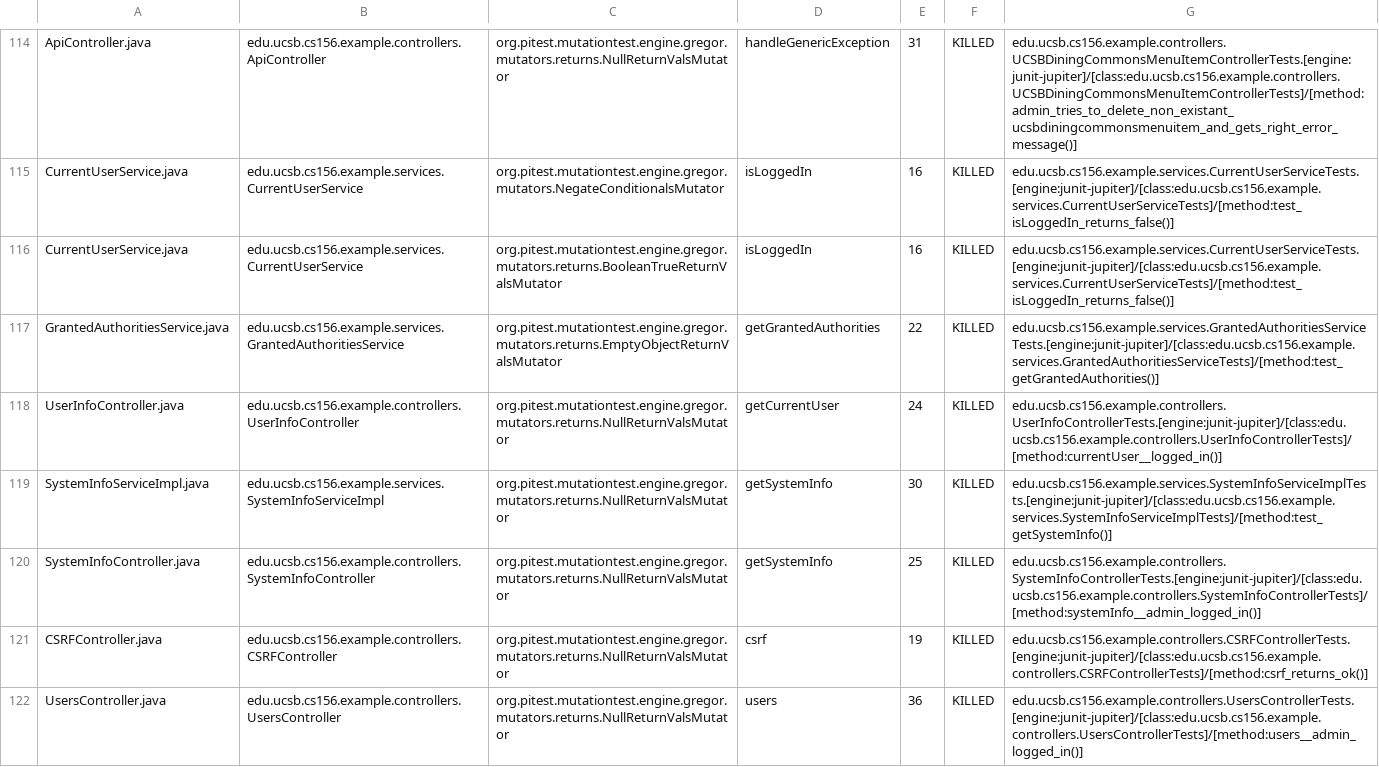
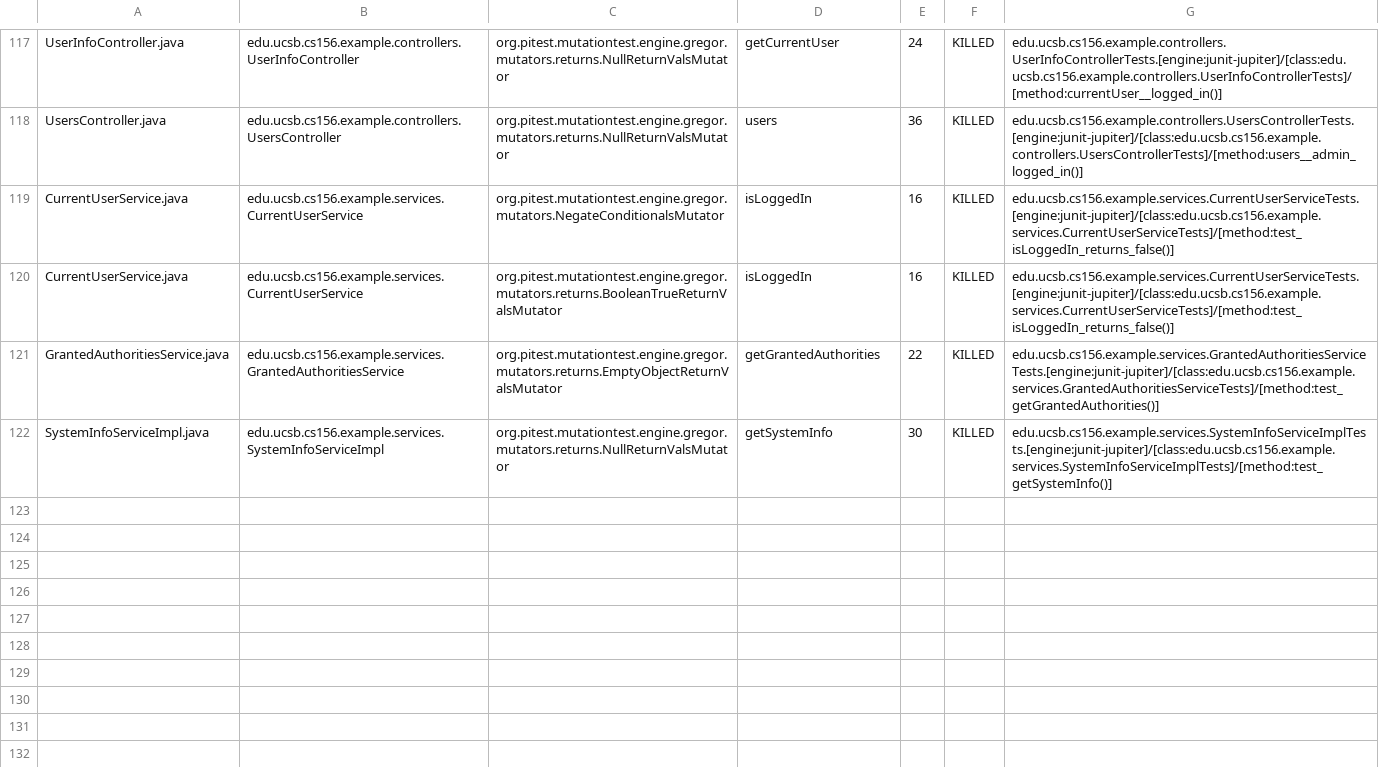
Before and after one commit to ucsb-cs156-f23/team02-f23-7pm-1, a CSV file: prs/61/pitest/mutations.csv, drawn as a sheet; only a part is shown, gaps mark what is left out; removed rows and columns are numbered as before the commit, all else as after; the diff covers the shown part only; the diff names each change by its address in the sheet, - before the commit and + after, or states it on an @@ line.

Commit message:
Deploying to gh-pages from @ ucsb-cs156-f23/team02-f23-7pm-1@7ed7b02044da51ed69f483cc5e041f929356b183 🚀

```diff
--- a/prs/61/pitest/mutations.csv
+++ b/prs/61/pitest/mutations.csv
-A117: ApiController.java
+A117: UserInfoController.java
-B117: edu.ucsb.cs156.example.controllers.ApiController
+B117: edu.ucsb.cs156.example.controllers.UserInfoController
-D117: handleGenericException
+D117: getCurrentUser
-E117: 31
+E117: 24
-G117: edu.ucsb.cs156.example.controllers.UCSBDiningCommonsMenuItemControllerTests.[engine:junit-jupiter]/[class:edu.ucsb.cs156.example.controllers.UCSBDiningCommonsMenuItemControllerTests]/[method:admin_tries_to_delete_non_existant_ucsbdiningcommonsmenuitem_and_gets_right_error_message()]
+G117: edu.ucsb.cs156.example.controllers.UserInfoControllerTests.[engine:junit-jupiter]/[class:edu.ucsb.cs156.example.controllers.UserInfoControllerTests]/[method:currentUser__logged_in()]
@@ row 122 moved to row 118: UsersController.java @@
-row 118: UserInfoController.java | edu.ucsb.cs156.example.controllers.UserInfoController | org.pitest.mutationtest.engine.gregor.mutators.returns.NullReturnValsMutator | getCurrentUser | 24 | KILLED | edu.ucsb.cs156.example.controllers.UserInfoControllerTests.[engine:junit-jupiter]/[class:edu.ucsb.cs156.example.controllers.UserInfoControllerTests]/[method:currentUser__logged_in()]
@@ row 120 moved to row 45: SystemInfoController.java @@
@@ row 121 moved to row 23: CSRFController.java @@
```
Also changed, not shown: 1 added row and 72 moved rows elsewhere in this file, 15 other files.
